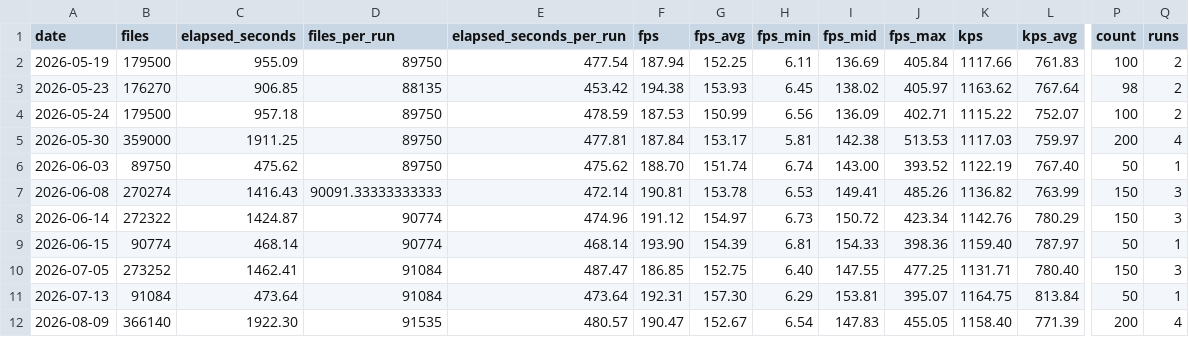
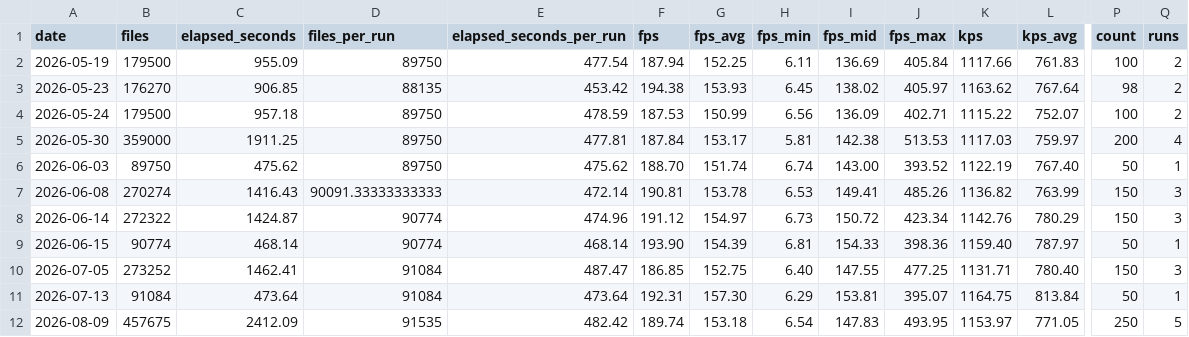
Before and after one commit to streetsidesoftware/cspell, a CSV file: static/daily-stats.csv, drawn as a sheet; only a part is shown, gaps mark what is left out; the diff names each change by its address in the sheet, - before the commit and + after, or states it on an @@ line.

```diff
--- a/static/daily-stats.csv
+++ b/static/daily-stats.csv
-B12 (files): 366140
+B12 (files): 457675
-C12 (elapsed_seconds): 1922.30
+C12 (elapsed_seconds): 2412.09
-E12 (elapsed_seconds_per_run): 480.57
+E12 (elapsed_seconds_per_run): 482.42
-F12 (fps): 190.47
+F12 (fps): 189.74
-G12 (fps_avg): 152.67
+G12 (fps_avg): 153.18
-J12 (fps_max): 455.05
+J12 (fps_max): 493.95
-K12 (kps): 1158.40
+K12 (kps): 1153.97
-L12 (kps_avg): 771.39
+L12 (kps_avg): 771.05
-P12 (count): 200
+P12 (count): 250
-Q12 (runs): 4
+Q12 (runs): 5
```
Also changed, not shown: 2 other files.
